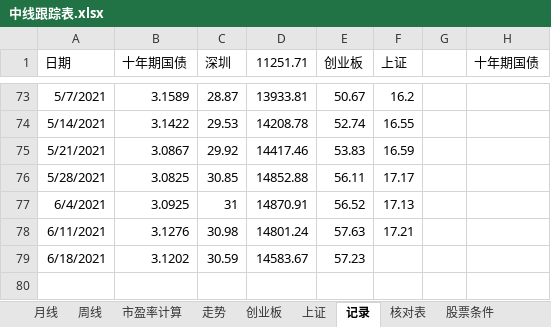
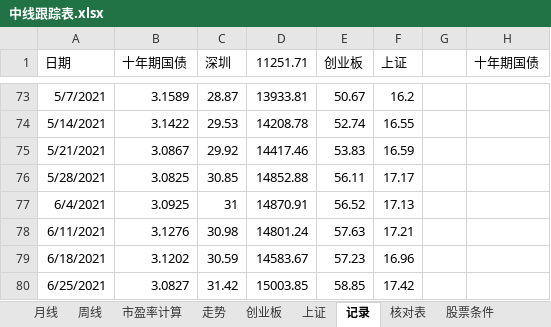
Before and after one commit to webIcome/k-line, an Excel workbook: 中线跟踪表.xlsx, sheet 记录, drawn as a sheet; only a part is shown, gaps mark what is left out; values as stored, in another font and other column widths than the file's, no borders; the diff names each change by its address in the sheet, - before the commit and + after, or states it on an @@ line.

```diff
--- a/中线跟踪表.xlsx (sheet 记录)
+++ b/中线跟踪表.xlsx (sheet 记录)
-F79 (上证): (empty)
+F79 (上证): 16.96
+row 80: 6/25/2021 | 3.0827 | 31.42 | 15003.85 | 58.85 | 17.42
```
Also changed, not shown: sheet 走势, sheet 上证, sheet 创业板, charts or pictures.
